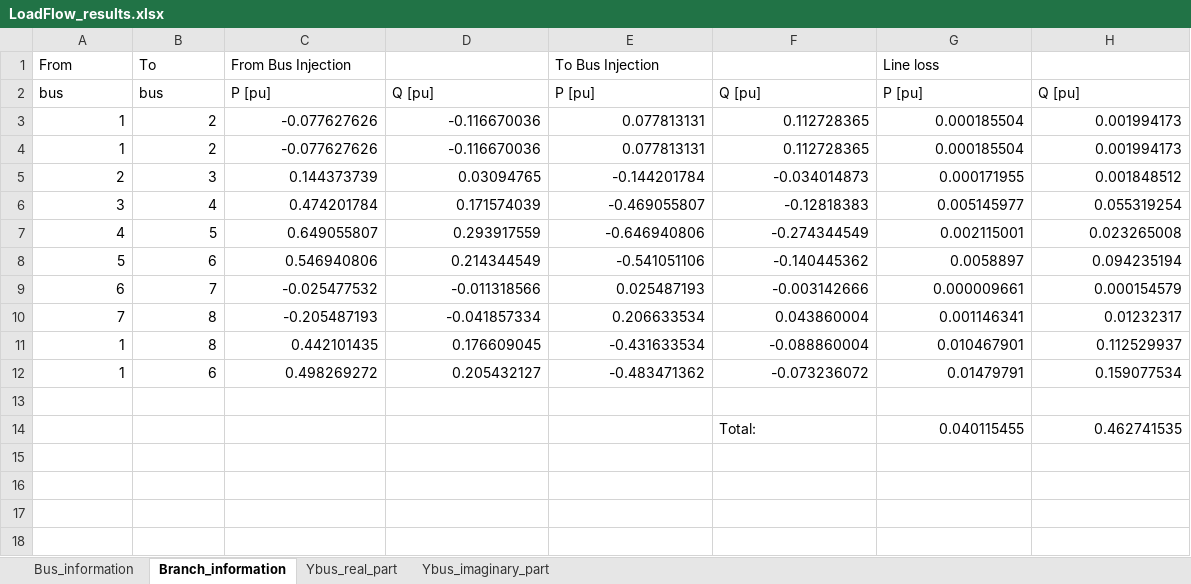
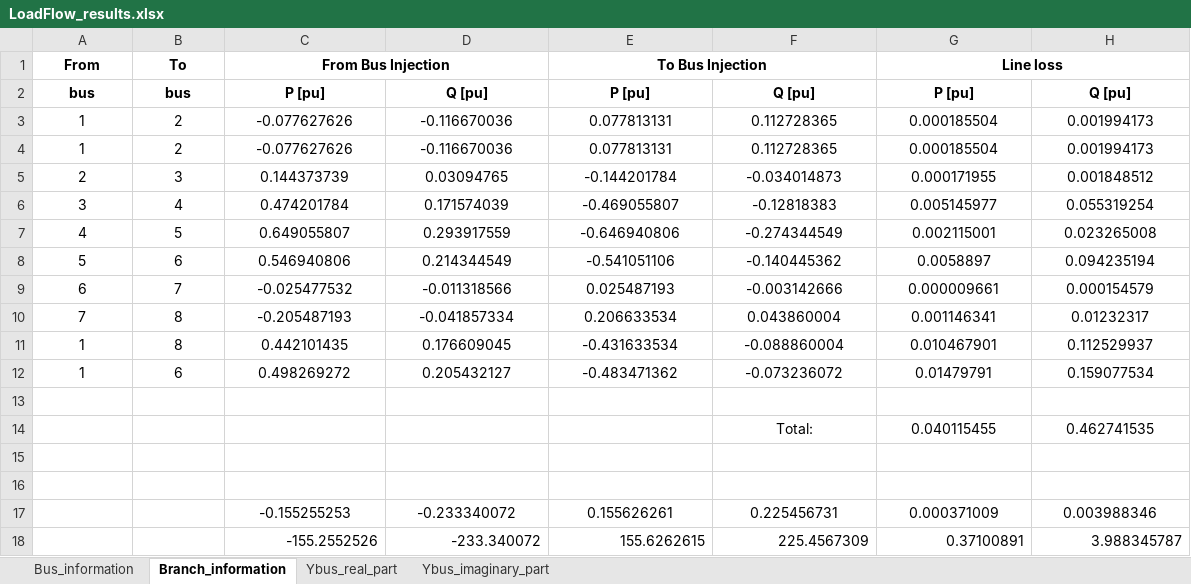
Before and after one commit to Arntzzen/IELET2118---Prosjekt-Lastflytanalyse, an Excel workbook: prosjektfiler/LoadFlow_results.xlsx, sheet Branch_information, drawn as a sheet; values as stored, in another font and other column widths than the file's, no borders; the diff names each change by its address in the sheet, - before the commit and + after, or states it on an @@ line.

Commit message:
Oppdatart System_data for 4b)

```diff
--- a/prosjektfiler/LoadFlow_results.xlsx (sheet Branch_information)
+++ b/prosjektfiler/LoadFlow_results.xlsx (sheet Branch_information)
@@ A1:C1 bold: off → on, alignment: left → center @@
+C1:D1 merged
@@ E1 bold: off → on, alignment: left → center @@
+E1:F1 merged
@@ G1 bold: off → on, alignment: left → center @@
+G1:H1 merged
@@ A2:H2 bold: off → on, alignment: left → center @@
-A3:H12 alignment: right
+A3:H12 alignment: center
-F14 alignment: left
+F14 alignment: center
-G14:H14 alignment: right
+G14:H14 alignment: center
+row 15: (empty)
+row 16: (empty)
+row 17:  |  | -0.155255253 | -0.233340072 | 0.155626261 | 0.225456731 | 0.000371009 | 0.003988346
+row 18:  |  | -155.2552526 | -233.340072 | 155.6262615 | 225.4567309 | 0.37100891 | 3.988345787
```
Also changed, not shown: sheet Bus_information, prosjektfiler/System_data.xlsx.
